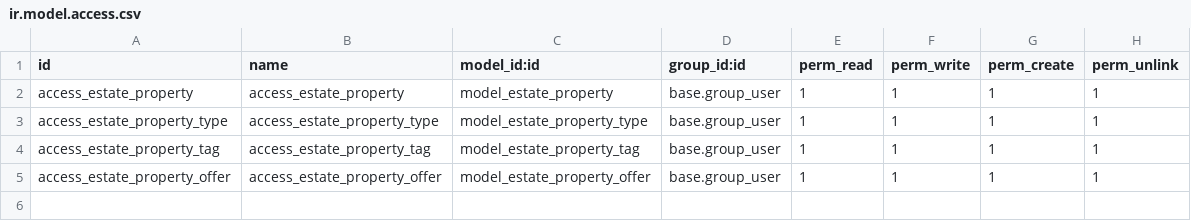
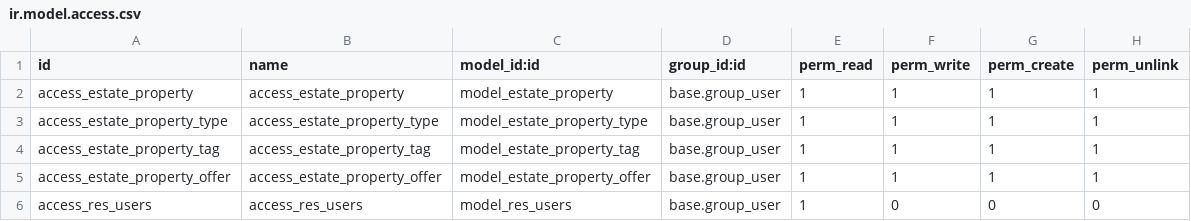
Before and after one commit to Alvix11/estate-property, a CSV file: addons/estate/security/ir.model.access.csv, drawn as a sheet.

Commit message:
feat: Add permissions to res_users model

```diff
--- a/addons/estate/security/ir.model.access.csv
+++ b/addons/estate/security/ir.model.access.csv
@@ -5 +5,2 @@ access_estate_property_tag,access_estate_property_tag,model_estate_property_tag,
 access_estate_property_offer,access_estate_property_offer,model_estate_property_offer,base.group_user,1,1,1,1
+access_res_users, access_res_users,model_res_users,base.group_user,1,0,0,0
```
